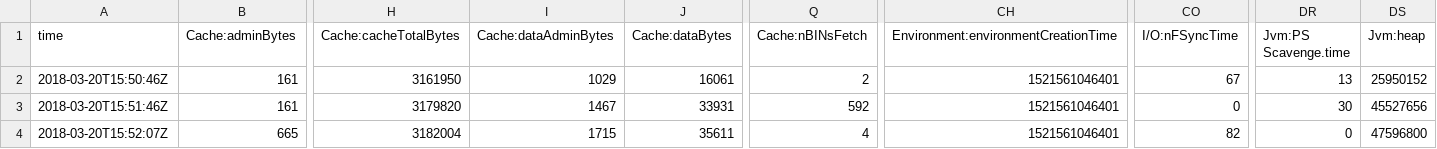
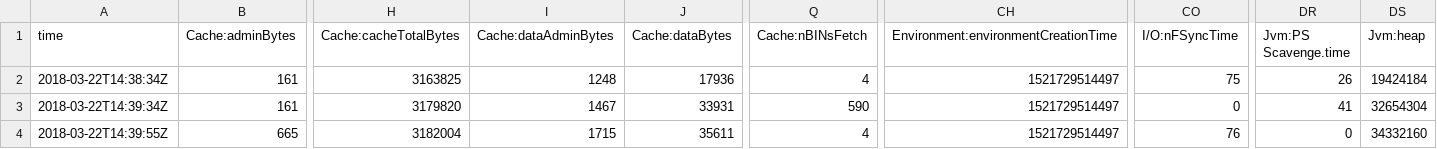
Before and after one commit to DanickPan/WEMLabs, a CSV file: results/frontier/je.stat.csv, drawn as a sheet; only a part is shown, gaps mark what is left out; the diff names each change by its address in the sheet, - before the commit and + after, or states it on an @@ line.

```diff
--- a/results/frontier/je.stat.csv
+++ b/results/frontier/je.stat.csv
-A2 (time): 2018-03-20T15:50:46Z
+A2 (time): 2018-03-22T14:38:34Z
-H2 (Cache:cacheTotalBytes): 3161950
+H2 (Cache:cacheTotalBytes): 3163825
-I2 (Cache:dataAdminBytes): 1029
+I2 (Cache:dataAdminBytes): 1248
-J2 (Cache:dataBytes): 16061
+J2 (Cache:dataBytes): 17936
-Q2 (Cache:nBINsFetch): 2
+Q2 (Cache:nBINsFetch): 4
-CH2:CH4: 1521561046401
+CH2:CH4: 1521729514497
-CO2 (I/O:nFSyncTime): 67
+CO2 (I/O:nFSyncTime): 75
-DR2 (Jvm:PS Scavenge.time): 13
+DR2 (Jvm:PS Scavenge.time): 26
-DS2 (Jvm:heap): 25950152
+DS2 (Jvm:heap): 19424184
-A3 (time): 2018-03-20T15:51:46Z
+A3 (time): 2018-03-22T14:39:34Z
-Q3 (Cache:nBINsFetch): 592
+Q3 (Cache:nBINsFetch): 590
-DR3 (Jvm:PS Scavenge.time): 30
+DR3 (Jvm:PS Scavenge.time): 41
-DS3 (Jvm:heap): 45527656
+DS3 (Jvm:heap): 32654304
-A4 (time): 2018-03-20T15:52:07Z
+A4 (time): 2018-03-22T14:39:55Z
-CO4 (I/O:nFSyncTime): 82
+CO4 (I/O:nFSyncTime): 76
-DS4 (Jvm:heap): 47596800
+DS4 (Jvm:heap): 34332160
```
Also changed, not shown: results/frontier/je.config.csv, 4 other files.
